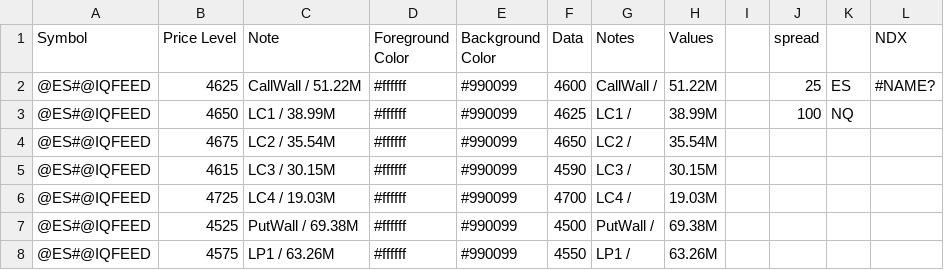
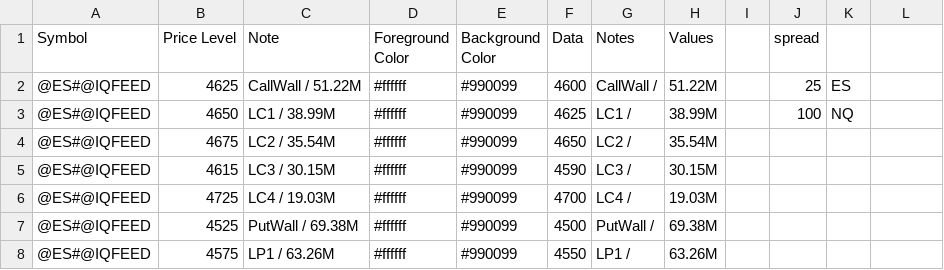
Before and after one commit to beqro/PublicTest01, a CSV file: KGL0802.csv, drawn as a sheet; only a part is shown; the diff names each change by its address in the sheet, - before the commit and + after, or states it on an @@ line.

Commit message:
Add files via upload

```diff
--- a/KGL0802.csv
+++ b/KGL0802.csv
-L1: NDX
+L1: (empty)
-L2: #NAME?
+L2: (empty)
```
